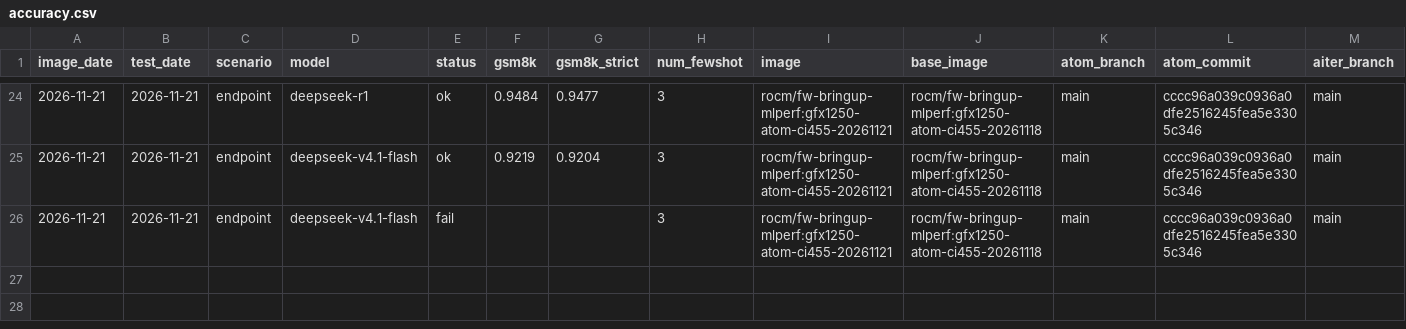
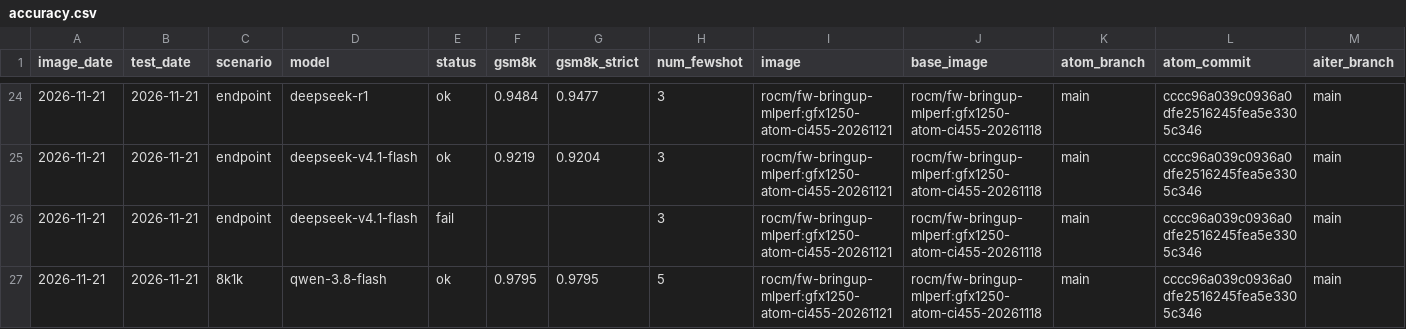
Before and after one commit to ROCm/ATOM, a CSV file: recipes/455-CI/accuracy.csv, drawn as a sheet; only a part is shown, gaps mark what is left out; rows hold the shown columns only; the diff names each change by its address in the sheet, - before the commit and + after, or states it on an @@ line.

```diff
--- a/recipes/455-CI/accuracy.csv
+++ b/recipes/455-CI/accuracy.csv
+row 27: 2026-11-21 | 2026-11-21 | 8k1k | qwen-3.8-flash | ok | 0.9795 | 0.9795 | 5 | rocm/fw-bringup-mlperf:gfx1250-atom-ci455-20261121 | rocm/fw-bringup-mlperf:gfx1250-atom-ci455-20261118 | main | cccc96a039c0936a0dfe2516245fea5e3305c346 | main
```
Also changed, not shown: recipes/455-CI/perf.csv, 9 other files.
